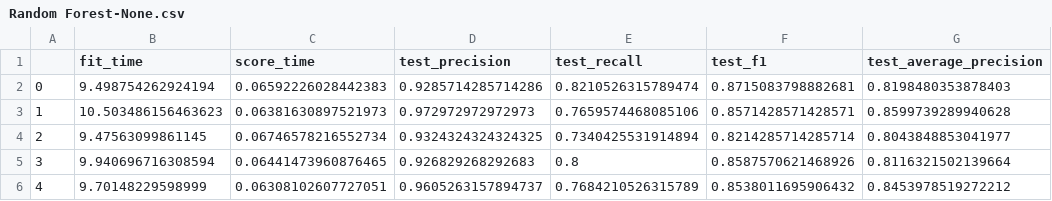
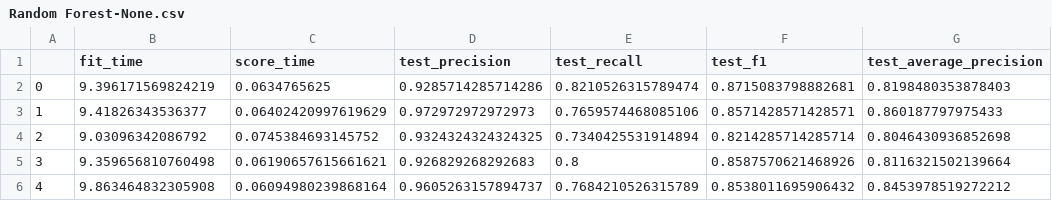
Before and after one commit to Minipoloalex/AI-and-Society-datasets-analysis, a CSV file: imbalanced-data/results/Random Forest-None.csv, drawn as a sheet.

```diff
--- a/imbalanced-data/results/Random Forest-None.csv
+++ b/imbalanced-data/results/Random Forest-None.csv
@@ -1,6 +1,6 @@
 ,fit_time,score_time,test_precision,test_recall,test_f1,test_average_precision
-0,9.498754262924194,0.06592226028442383,0.9285714285714286,0.8210526315789474,0.8715083798882681,0.8198480353878403
-1,10.503486156463623,0.06381630897521973,0.972972972972973,0.7659574468085106,0.8571428571428571,0.8599739289940628
-2,9.47563099861145,0.06746578216552734,0.9324324324324325,0.7340425531914894,0.8214285714285714,0.8043848853041977
-3,9.940696716308594,0.06441473960876465,0.926829268292683,0.8,0.8587570621468926,0.8116321502139664
-4,9.70148229598999,0.06308102607727051,0.9605263157894737,0.7684210526315789,0.8538011695906432,0.8453978519272212
+0,9.396171569824219,0.0634765625,0.9285714285714286,0.8210526315789474,0.8715083798882681,0.8198480353878403
+1,9.41826343536377,0.06402420997619629,0.972972972972973,0.7659574468085106,0.8571428571428571,0.860187797975433
+2,9.03096342086792,0.0745384693145752,0.9324324324324325,0.7340425531914894,0.8214285714285714,0.8046430936852698
+3,9.359656810760498,0.06190657615661621,0.926829268292683,0.8,0.8587570621468926,0.8116321502139664
+4,9.863464832305908,0.06094980239868164,0.9605263157894737,0.7684210526315789,0.8538011695906432,0.8453978519272212
```
Also changed, not shown: imbalanced-data/results/Cost Sensitive Random Forest-ADASYN.csv, imbalanced-data/results/Cost Sensitive Random Forest-BorderlineSMOTE.csv, 40 other files.
